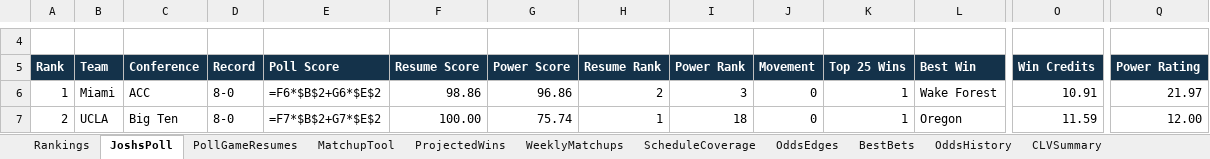
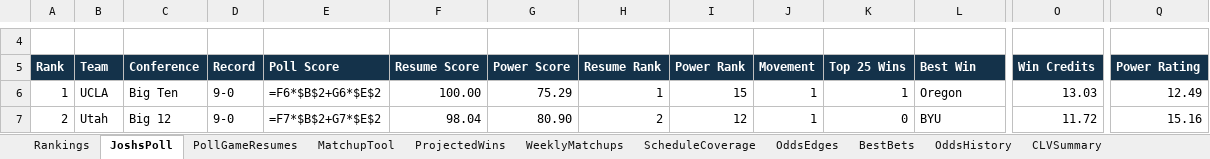
Before and after one commit to Niekamp22/College-Football-Power-Rankings, an Excel workbook: output/power_ratings_master.xlsx, sheet JoshsPoll, drawn as a sheet; only a part is shown, gaps mark what is left out; values as stored, in another font and other column widths than the file's, no borders; formulas without a stored value are shown as written; the diff covers the shown part only; the diff names each change by its address in the sheet, - before the commit and + after, or states it on an @@ line.

```diff
--- a/output/power_ratings_master.xlsx (sheet JoshsPoll)
+++ b/output/power_ratings_master.xlsx (sheet JoshsPoll)
-B6 (Team): Miami
+B6 (Team): UCLA
-C6 (Conference): ACC
+C6 (Conference): Big Ten
-D6:D7 (Record): 8-0
+D6:D7 (Record): 9-0
-F6 (Resume Score): 98.86
+F6 (Resume Score): 100.00
-G6 (Power Score): 96.86
+G6 (Power Score): 75.29
-H6 (Resume Rank): 2
+H6 (Resume Rank): 1
-I6 (Power Rank): 3
+I6 (Power Rank): 15
-J6:J7 (Movement): 0
+J6:J7 (Movement): 1
-L6 (Best Win): Wake Forest
+L6 (Best Win): Oregon
-O6 (Win Credits): 10.91
+O6 (Win Credits): 13.03
-Q6 (Power Rating): 21.97
+Q6 (Power Rating): 12.49
-B7 (Team): UCLA
+B7 (Team): Utah
-C7 (Conference): Big Ten
+C7 (Conference): Big 12
-F7 (Resume Score): 100.00
+F7 (Resume Score): 98.04
-G7 (Power Score): 75.74
+G7 (Power Score): 80.90
-H7 (Resume Rank): 1
+H7 (Resume Rank): 2
-I7 (Power Rank): 18
+I7 (Power Rank): 12
-K7 (Top 25 Wins): 1
+K7 (Top 25 Wins): 0
-L7 (Best Win): Oregon
+L7 (Best Win): BYU
-O7 (Win Credits): 11.59
+O7 (Win Credits): 11.72
-Q7 (Power Rating): 12.00
+Q7 (Power Rating): 15.16
```
Also changed, not shown: 1765 edited cells elsewhere in this sheet, sheet WeeklyMatchups, sheet OddsEdges, sheet PollGameResumes, sheet Rankings, sheet TeamBias, sheet CompletedGames, 13 more sheets, output/power_ratings_final.xlsx, 29 other files.
